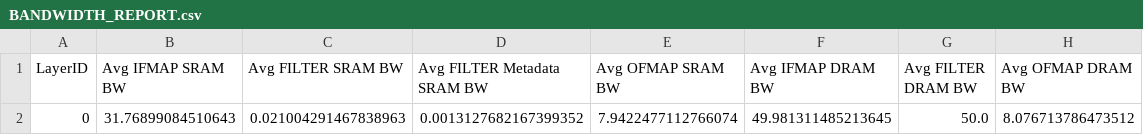
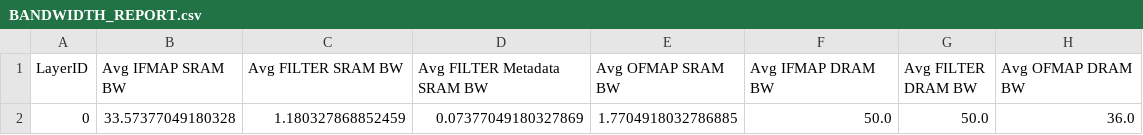
Before and after one commit to scalesim-project/scale-sim-v2, a CSV file: sparsity_results/row_sparsity/BANDWIDTH_REPORT.csv, drawn as a sheet.

```diff
--- a/sparsity_results/row_sparsity/BANDWIDTH_REPORT.csv
+++ b/sparsity_results/row_sparsity/BANDWIDTH_REPORT.csv
@@ -1,2 +1,2 @@
 LayerID, Avg IFMAP SRAM BW, Avg FILTER SRAM BW, Avg FILTER Metadata SRAM BW, Avg OFMAP SRAM BW, Avg IFMAP DRAM BW, Avg FILTER DRAM BW, Avg OFMAP DRAM BW,
-0, 31.76899084510643, 0.021004291467838963, 0.0013127682167399352, 7.9422477112766074, 49.981311485213645, 50.0, 8.076713786473512,
+0, 33.57377049180328, 1.180327868852459, 0.07377049180327869, 1.7704918032786885, 50.0, 50.0, 36.0,
```
Also changed, not shown: sparsity_results/row_sparsity/DETAILED_ACCESS_REPORT.csv, sparsity_results/row_sparsity/SPARSE_REPORT.csv, 15 other files.
